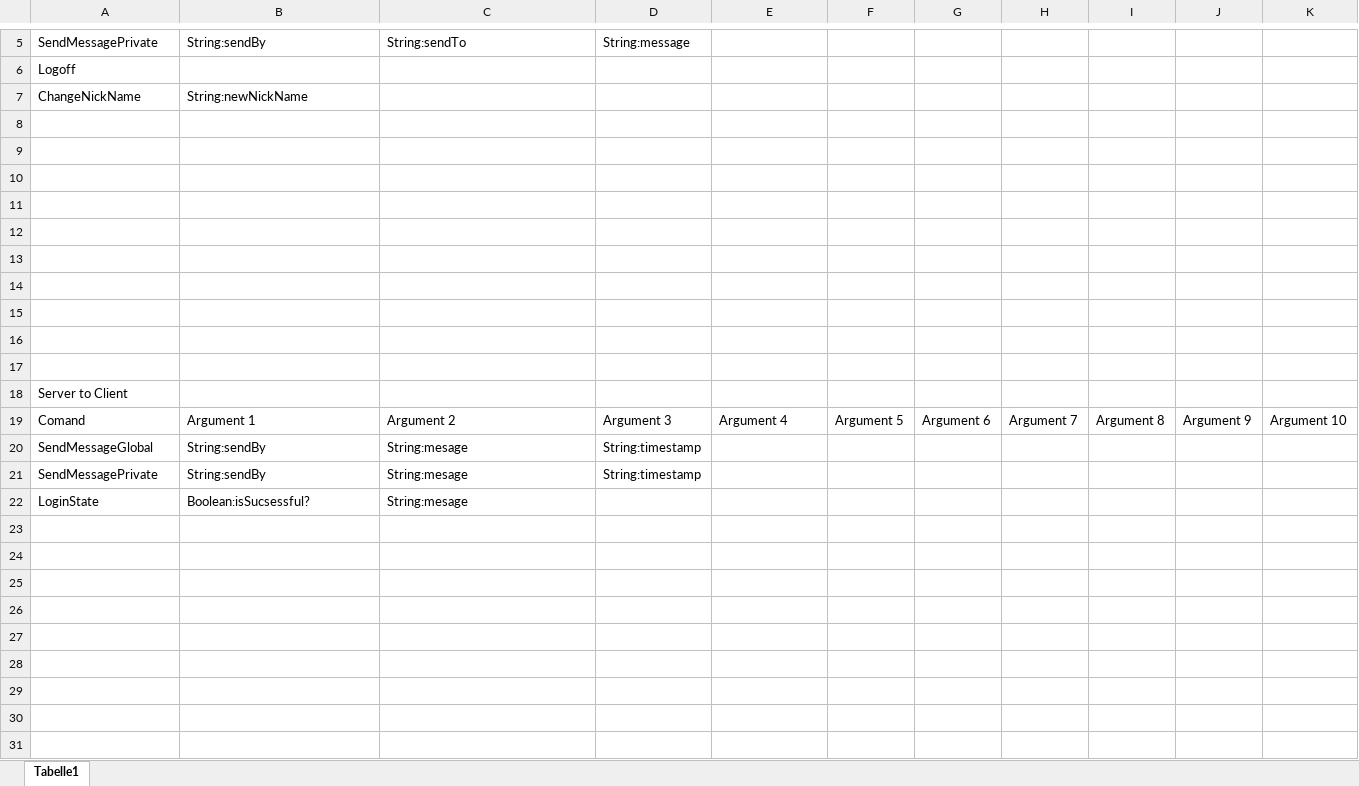
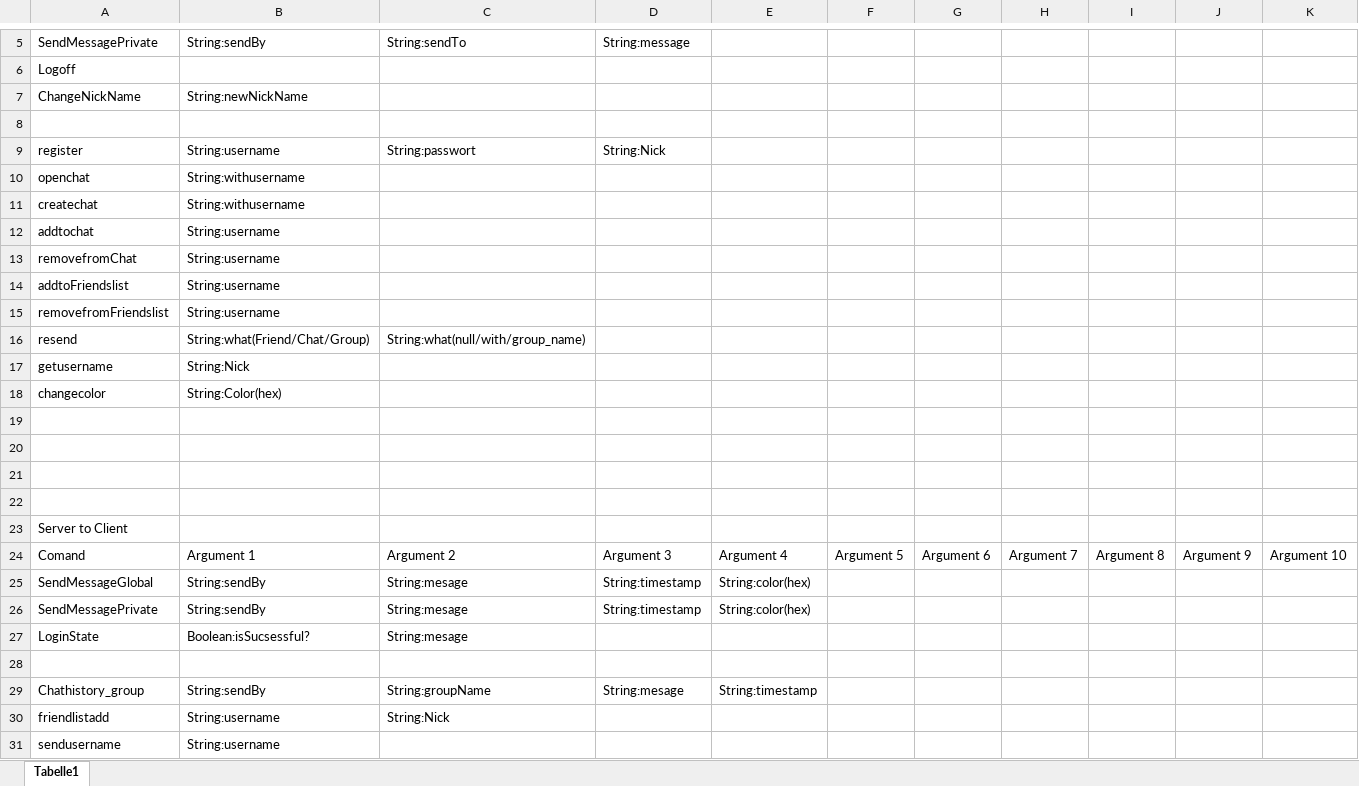
Before and after one commit to omia/sprachdings, an Excel workbook: befehle.xlsx, sheet Tabelle1, drawn as a sheet; only a part is shown, gaps mark what is left out; values as stored, in another font and other column widths than the file's, no borders; addresses are those after the commit; the diff names each change by its address in the sheet, - before the commit and + after, or states it on an @@ line.

```diff
--- a/befehle.xlsx (sheet Tabelle1)
+++ b/befehle.xlsx (sheet Tabelle1)
-row 9: (empty)
+row 9: register | String:username | String:passwort | String:Nick
-row 10: (empty)
+row 10: openchat | String:withusername
-row 11: (empty)
+row 11: createchat | String:withusername
-row 12: (empty)
+row 12: addtochat | String:username
-row 13: (empty)
+row 13: removefromChat | String:username
+row 14: addtoFriendslist | String:username
+row 15: removefromFriendslist | String:username
+row 16: resend | String:what(Friend/Chat/Group) | String:what(null/with/group_name)
+row 17: getusername | String:Nick
+row 18: changecolor | String:Color(hex)
-E25:E26: (empty)
+E25:E26: String:color(hex)
+row 28: (empty)
+row 29: Chathistory_group | String:sendBy | String:groupName | String:mesage | String:timestamp
+row 30: friendlistadd | String:username | String:Nick
+row 31: sendusername | String:username
```
Also changed, not shown: 6 other files.
